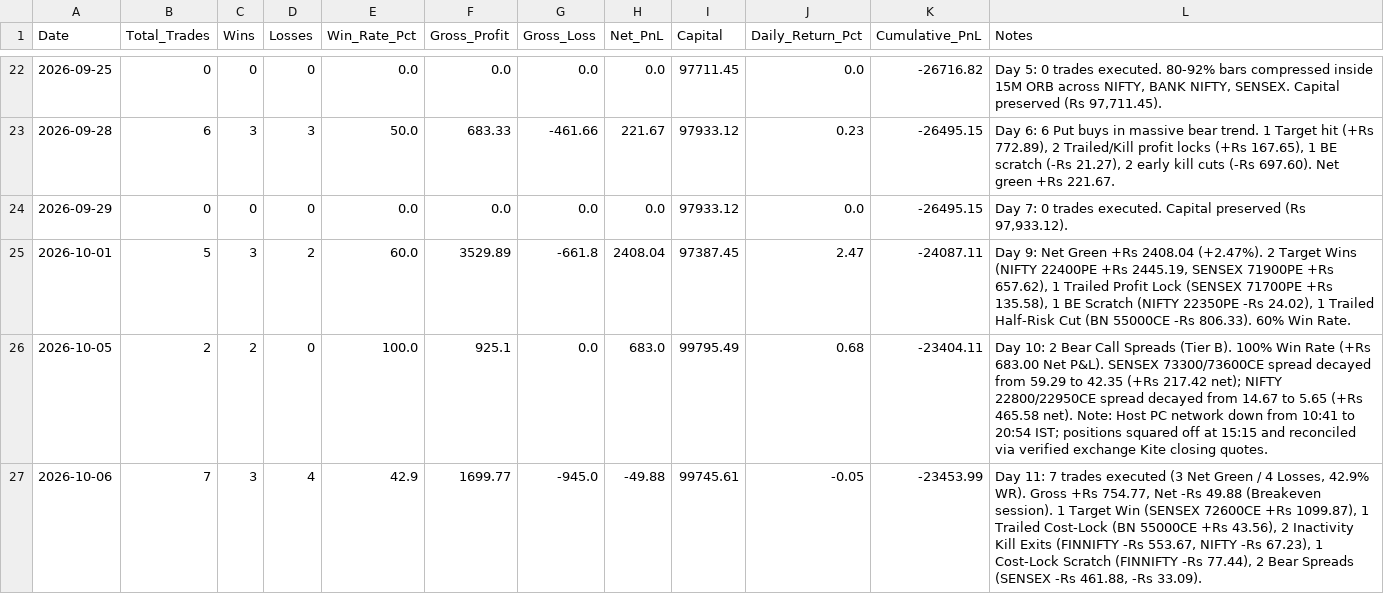
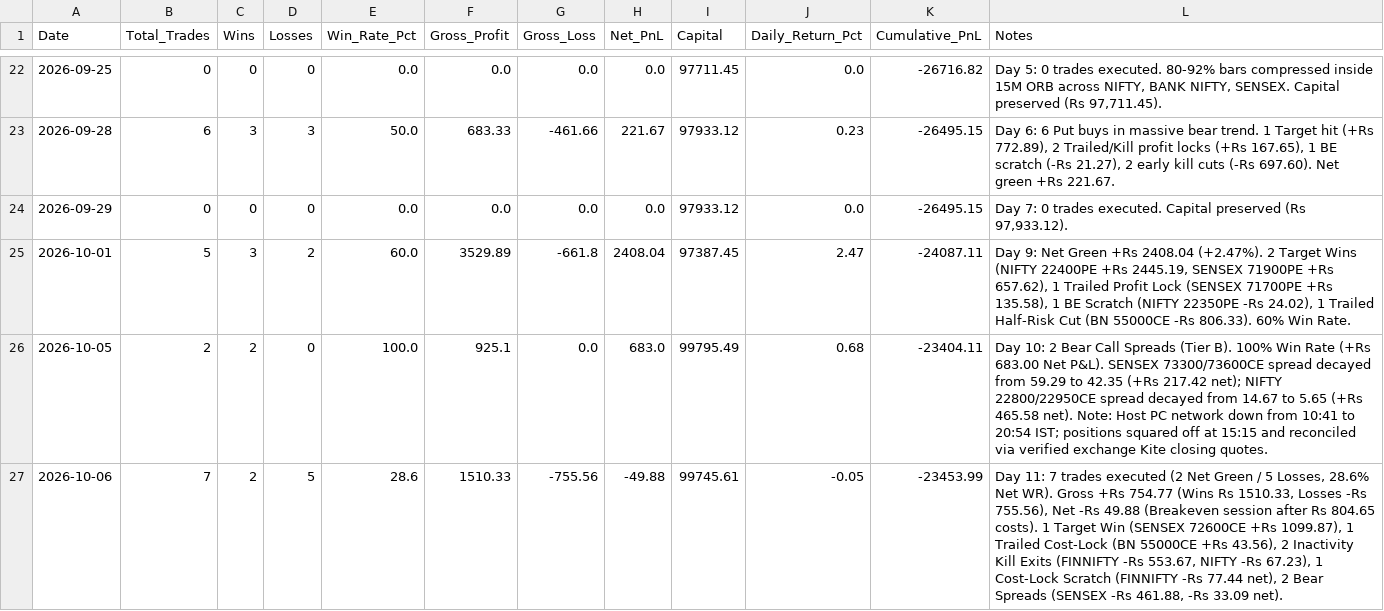
Before and after one commit to TN-Light/trading, a CSV file: reports/papertrade/daily_performance_ledger.csv, drawn as a sheet; only a part is shown, gaps mark what is left out.

```diff
--- a/reports/papertrade/daily_performance_ledger.csv
+++ b/reports/papertrade/daily_performance_ledger.csv
@@ -26,2 +26,2 @@ Date,Total_Trades,Wins,Losses,Win_Rate_Pct,Gross_Profit,Gross_Loss,Net_PnL,Capit
 2026-10-05,2,2,0,100.0,925.1,0.0,683.0,99795.49,0.68,-23404.11,Day 10: 2 Bear Call Spreads (Tier B). 100% Win Rate (+Rs 683.00 Net P&L). SENSEX 73300/73600CE spread decayed from 59.29 to 42.35 (+Rs 217.42 net); NIFTY 22800/22950CE spread decayed from 14.67 to 5.65 (+Rs 465.58 net). Note: Host PC network down from 10:41 to 20:54 IST; positions squared off at 15:15 and reconciled via verified exchange Kite closing quotes.
-2026-10-06,7,3,4,42.9,1699.77,-945.0,-49.88,99745.61,-0.05,-23453.99,"Day 11: 7 trades executed (3 Net Green / 4 Losses, 42.9% WR). Gross +Rs 754.77, Net -Rs 49.88 (Breakeven session). 1 Target Win (SENSEX 72600CE +Rs 1099.87), 1 Trailed Cost-Lock (BN 55000CE +Rs 43.56), 2 Inactivity Kill Exits (FINNIFTY -Rs 553.67, NIFTY -Rs 67.23), 1 Cost-Lock Scratch (FINNIFTY -Rs 77.44), 2 Bear Spreads (SENSEX -Rs 461.88, -Rs 33.09)."
+2026-10-06,7,2,5,28.6,1510.33,-755.56,-49.88,99745.61,-0.05,-23453.99,"Day 11: 7 trades executed (2 Net Green / 5 Losses, 28.6% Net WR). Gross +Rs 754.77 (Wins Rs 1510.33, Losses -Rs 755.56), Net -Rs 49.88 (Breakeven session after Rs 804.65 costs). 1 Target Win (SENSEX 72600CE +Rs 1099.87), 1 Trailed Cost-Lock (BN 55000CE +Rs 43.56), 2 Inactivity Kill Exits (FINNIFTY -Rs 553.67, NIFTY -Rs 67.23), 1 Cost-Lock Scratch (FINNIFTY -Rs 77.44 net), 2 Bear Spreads (SENSEX -Rs 461.88, -Rs 33.09 net)."
```
Also changed, not shown: 16 other files.
